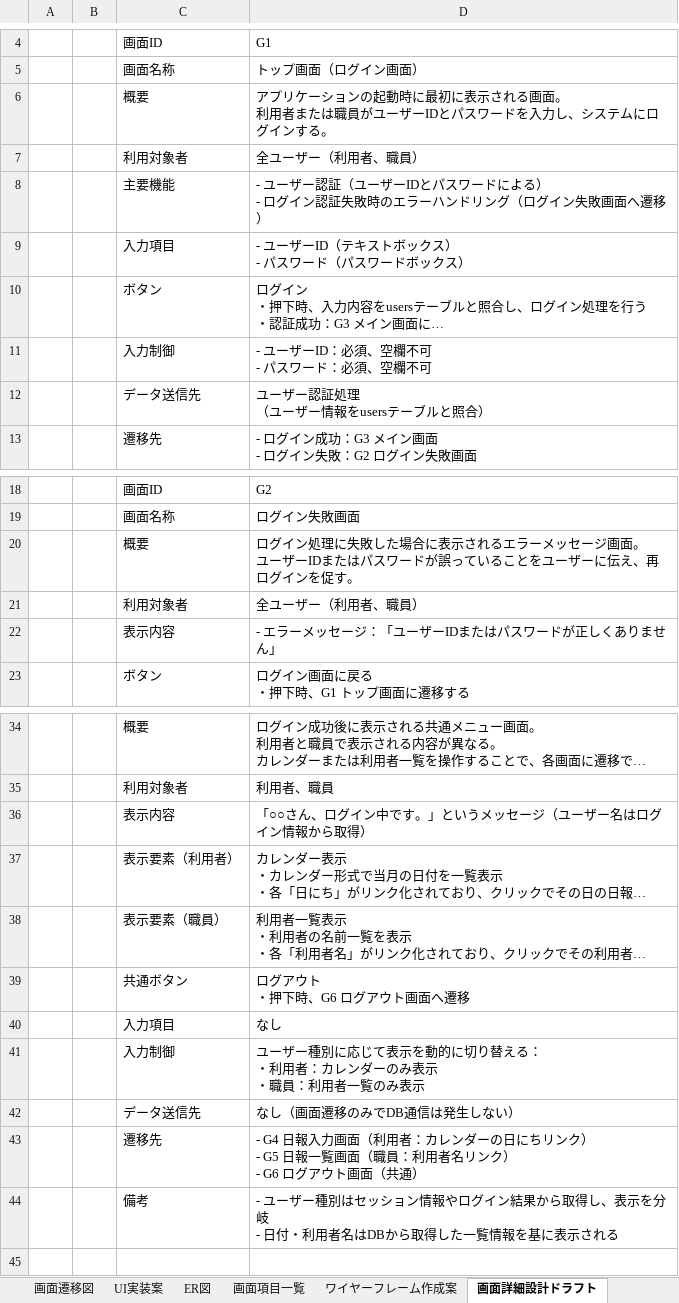
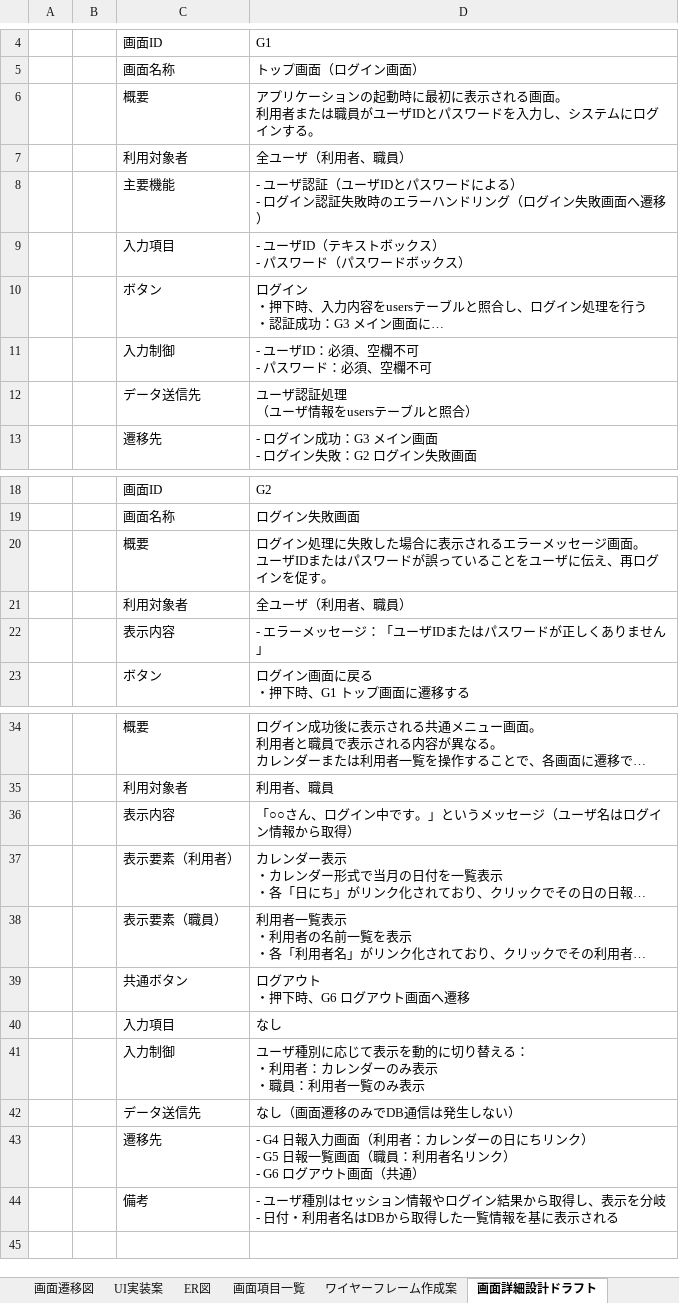
Before and after one commit to Tok8111/production_training, an Excel workbook: document/production_training.xlsx, sheet 画面詳細設計ドラフト, drawn as a sheet; only a part is shown, gaps mark what is left out; long unchanged cells end in …; values as stored, in another font and other column widths than the file's, no borders; ↵ is a line break in a cell; the diff covers the shown part only; the diff names each change by its address in the sheet, - before the commit and + after, or states it on an @@ line.

```diff
--- a/document/production_training.xlsx (sheet 画面詳細設計ドラフト)
+++ b/document/production_training.xlsx (sheet 画面詳細設計ドラフト)
-D6: …がユーザーIDとパス…
+D6: …がユーザIDとパス…
-D7: 全ユーザー（利用者、職員）
+D7: 全ユーザ（利用者、職員）
-D8: - ユーザー認証（ユーザーIDとパス…
+D8: - ユーザ認証（ユーザIDとパス…
-D9: - ユーザーID（テキストボックス） ↵ - パスワード（パスワードボックス）
+D9: - ユーザID（テキストボックス） ↵ - パスワード（パスワードボックス）
-D11: - ユーザーID：必須、空欄不可 ↵ - パスワード：必須、空欄不可
+D11: - ユーザID：必須、空欄不可 ↵ - パスワード：必須、空欄不可
-D12: ユーザー認証処理 ↵ （ユーザー情報をusersテーブルと照合）
+D12: ユーザ認証処理 ↵ （ユーザ情報をusersテーブルと照合）
-D20: …ユーザーIDまたはパスワードが誤っていることをユーザーに伝え、…
+D20: …ユーザIDまたはパスワードが誤っていることをユーザに伝え、…
-D21: 全ユーザー（利用者、職員）
+D21: 全ユーザ（利用者、職員）
-D22: - エラーメッセージ：「ユーザーIDまたはパスワードが正しくありません」
+D22: - エラーメッセージ：「ユーザIDまたはパスワードが正しくありません」
-D36: 「○○さん、ログイン中です。」というメッセージ（ユーザー名はログイン情報から取得）
+D36: 「○○さん、ログイン中です。」というメッセージ（ユーザ名はログイン情報から取得）
-D41: ユーザー種別に応…
+D41: ユーザ種別に応…
-D44: - ユーザー種別はセ…
+D44: - ユーザ種別はセ…
```
Also changed, not shown: 4 edited cells elsewhere in this sheet, sheet 画面項目一覧, sheet 要件定義書, sheet 入力制御ルール定義(画面別), sheet ワイヤーフレーム作成案, sheet 画面遷移図, sheet データベースとの連携設計, 3 other files.
